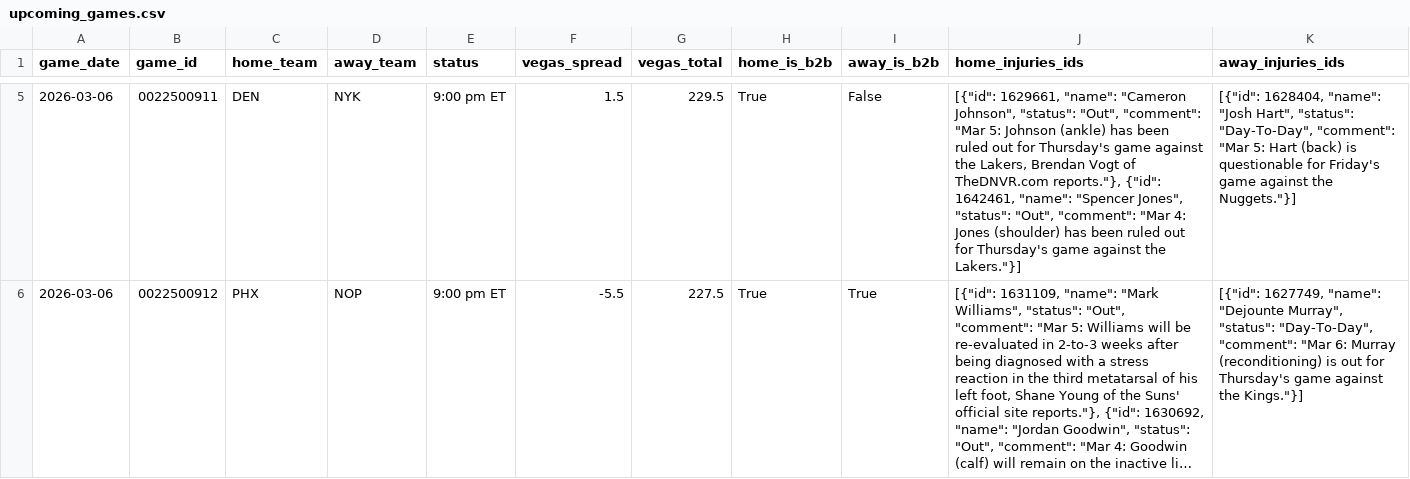
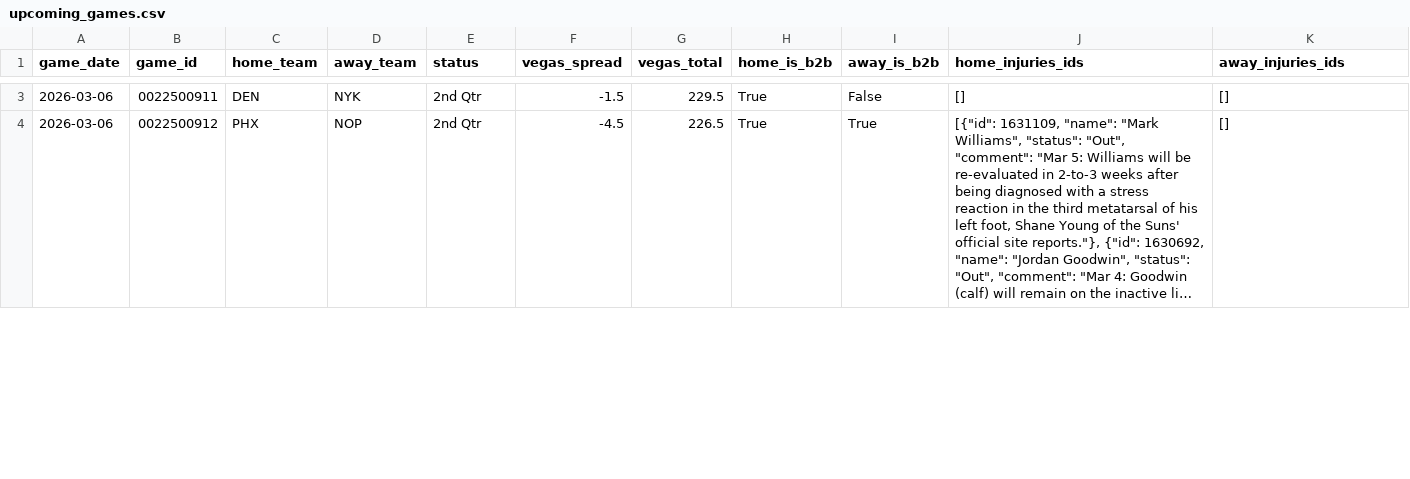
Before and after one commit to Ricky0627/nba-api, a CSV file: data/upcoming_games.csv, drawn as a sheet; only a part is shown, gaps mark what is left out; long unchanged cells end in …; addresses are those after the commit; the diff covers the shown part only; the diff names each change by its address in the sheet, - before the commit and + after, or states it on an @@ line.

```diff
--- a/data/upcoming_games.csv
+++ b/data/upcoming_games.csv
-E3:E4 (status): 9:00 pm ET
+E3:E4 (status): 2nd Qtr
-F3 (vegas_spread): 1.5
+F3 (vegas_spread): -1.5
-J3 (home_injuries_ids): [{"id": 1629661, "name": "Cameron Johnson", "status": "Out", "comment": "Mar 5: Johnson (ankle) has been ruled out for Thursday's game against the Lakers, Brendan Vogt of TheDNVR.com reports."}, {"id": 1642461, "name": "Spencer Jones", "status": "Out", "comment": "Mar 4: Jones (shoulder) has been ruled out for Thursday's game against the Lakers."}]
+J3 (home_injuries_ids): []
-K3 (away_injuries_ids): [{"id": 1628404, "name": "Josh Hart", "status": "Day-To-Day", "comment": "Mar 5: Hart (back) is questionable for Friday's game against the Nuggets."}]
+K3 (away_injuries_ids): []
-F4 (vegas_spread): -5.5
+F4 (vegas_spread): -4.5
-G4 (vegas_total): 227.5
+G4 (vegas_total): 226.5
-K4 (away_injuries_ids): [{"id": 1627749, "name": "Dejounte Murray", "status": "Day-To-Day", "comment": "Mar 6: Murray (reconditioning) is out for Thursday's game against the Kings."}]
+K4 (away_injuries_ids): []
```
Also changed, not shown: 2 removed rows and 10 edited cells elsewhere in this file, data/predictions_history_log.csv.
